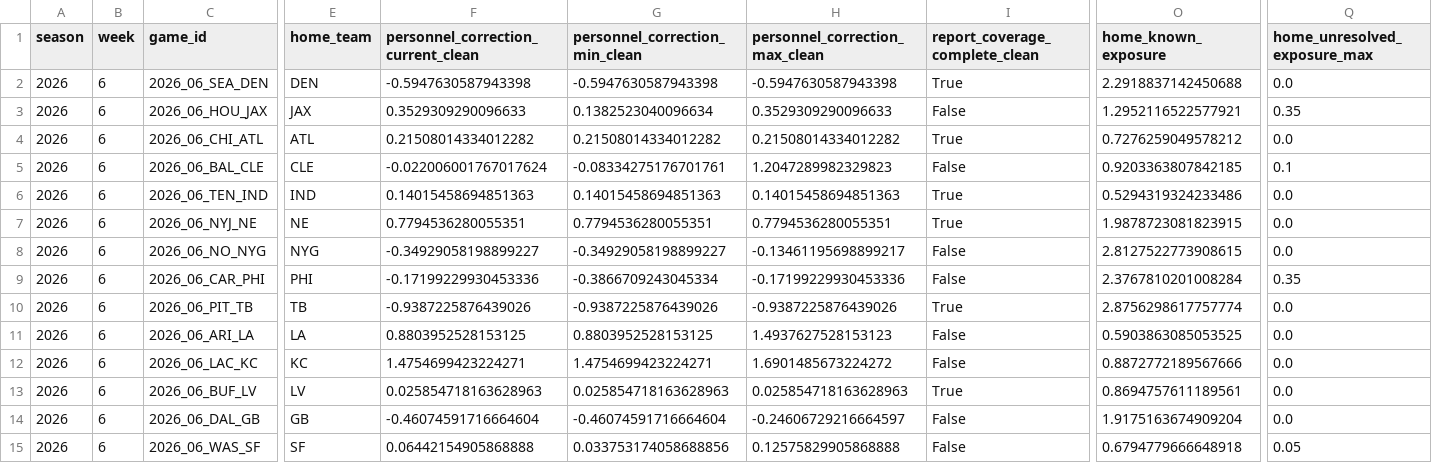
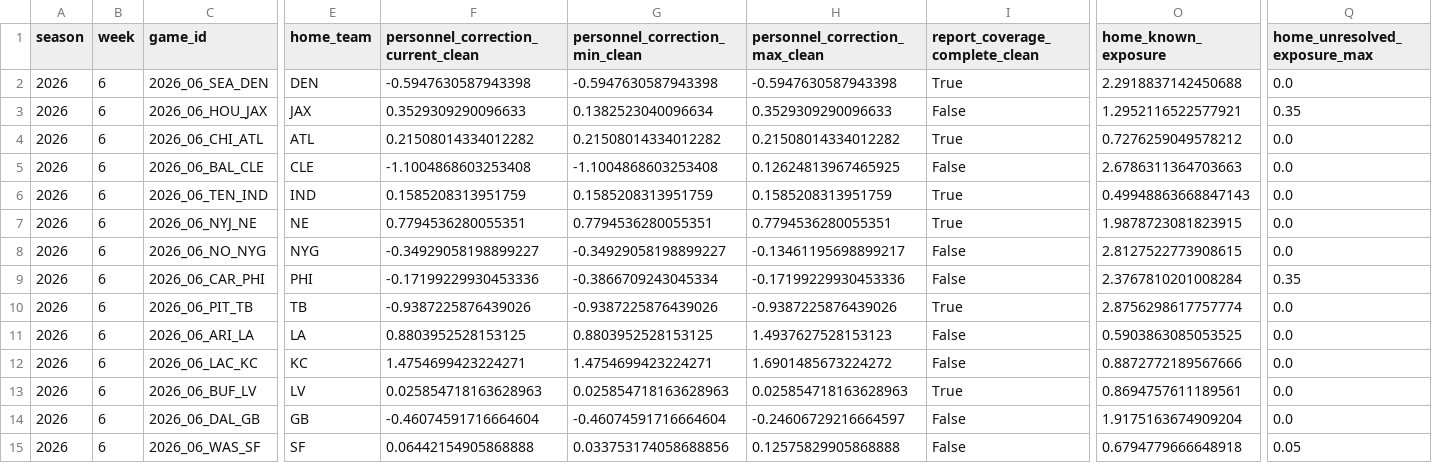
Before and after one commit to zgriesser-hue/-core-v2-nfl, a CSV file: data/production/2026/week_06/personnel_adjustments.csv, drawn as a sheet; only a part is shown, gaps mark what is left out; the diff names each change by its address in the sheet, - before the commit and + after, or states it on an @@ line.

```diff
--- a/data/production/2026/week_06/personnel_adjustments.csv
+++ b/data/production/2026/week_06/personnel_adjustments.csv
-F5: -0.022006001767017624
+F5: -1.1004868603253408
-G5 (personnel_correction_min_clean): -0.08334275176701761
+G5 (personnel_correction_min_clean): -1.1004868603253408
-H5 (personnel_correction_max_clean): 1.2047289982329823
+H5 (personnel_correction_max_clean): 0.12624813967465925
-O5 (home_known_exposure): 0.9203363807842185
+O5 (home_known_exposure): 2.6786311364703663
-Q5 (home_unresolved_exposure_max): 0.1
+Q5 (home_unresolved_exposure_max): 0.0
-F6: 0.14015458694851363
+F6: 0.1585208313951759
-G6 (personnel_correction_min_clean): 0.14015458694851363
+G6 (personnel_correction_min_clean): 0.1585208313951759
-H6 (personnel_correction_max_clean): 0.14015458694851363
+H6 (personnel_correction_max_clean): 0.1585208313951759
-O6 (home_known_exposure): 0.5294319324233486
+O6 (home_known_exposure): 0.49948863668847143
```
Also changed, not shown: current_book_lines.csv, data/production/2026/week_06/official_injury_report.csv, 5 other files.
